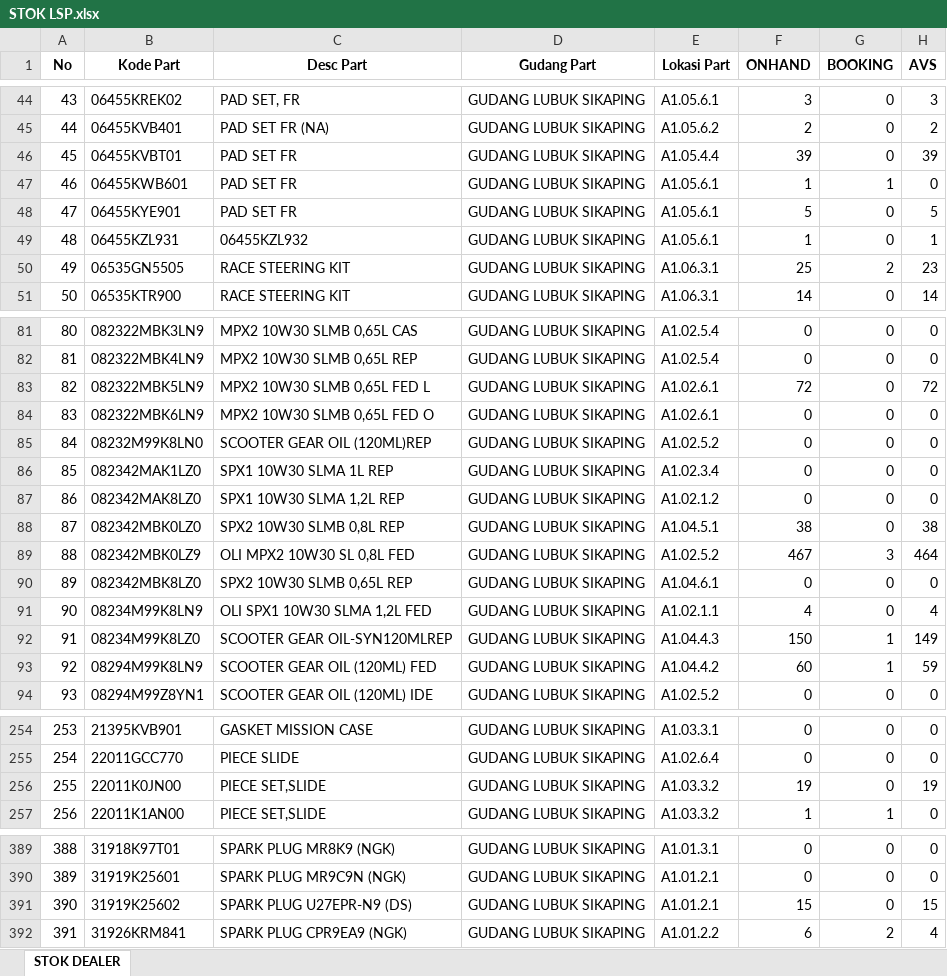
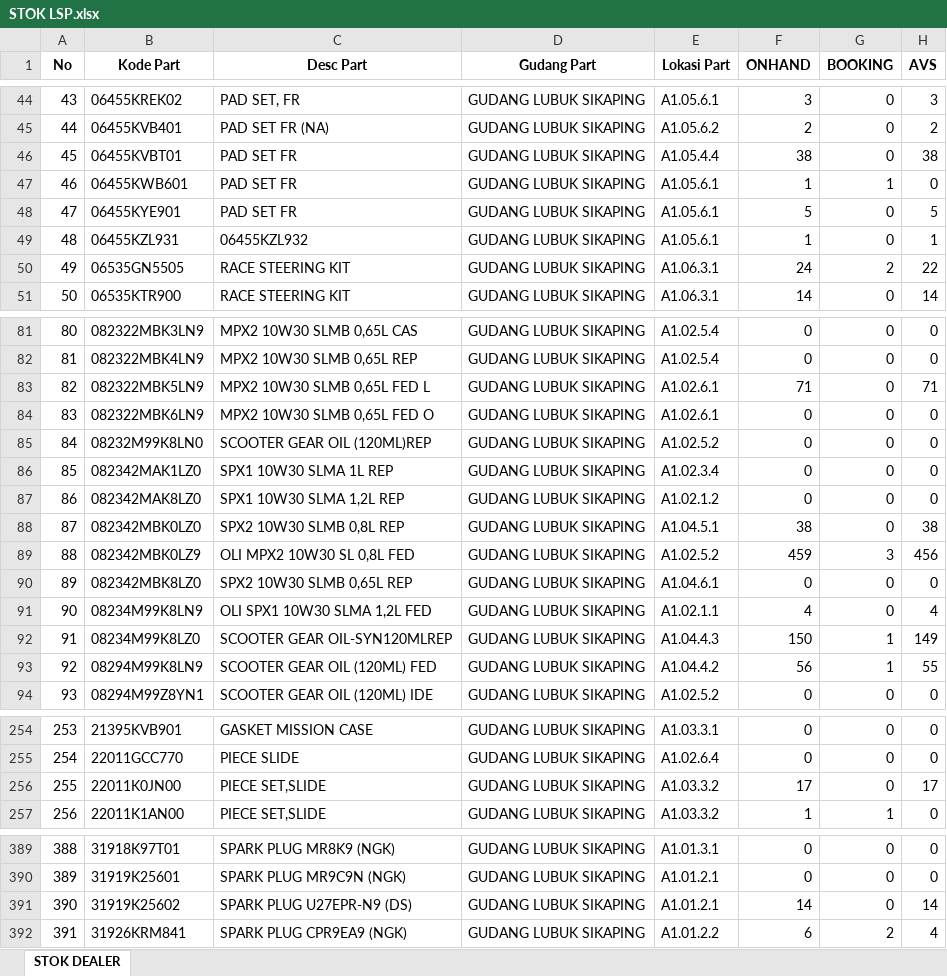
Before and after one commit to suwandakurnia/HILPSD, an Excel workbook: STOK DEALER/STOK LSP.xlsx, sheet STOK DEALER, drawn as a sheet; only a part is shown, gaps mark what is left out; values as stored, in another font and other column widths than the file's, no borders; the diff covers the shown part only; the diff names each change by its address in the sheet, - before the commit and + after, or states it on an @@ line.

```diff
--- a/STOK DEALER/STOK LSP.xlsx (sheet STOK DEALER)
+++ b/STOK DEALER/STOK LSP.xlsx (sheet STOK DEALER)
-F46 (ONHAND): 39
+F46 (ONHAND): 38
-H46 (AVS): 39
+H46 (AVS): 38
-F50 (ONHAND): 25
+F50 (ONHAND): 24
-H50 (AVS): 23
+H50 (AVS): 22
-F83 (ONHAND): 72
+F83 (ONHAND): 71
-H83 (AVS): 72
+H83 (AVS): 71
-F89 (ONHAND): 467
+F89 (ONHAND): 459
-H89 (AVS): 464
+H89 (AVS): 456
-F93 (ONHAND): 60
+F93 (ONHAND): 56
-H93 (AVS): 59
+H93 (AVS): 55
-F256 (ONHAND): 19
+F256 (ONHAND): 17
-H256 (AVS): 19
+H256 (AVS): 17
-F391 (ONHAND): 15
+F391 (ONHAND): 14
-H391 (AVS): 15
+H391 (AVS): 14
```
Also changed, not shown: 14 edited cells elsewhere in this sheet, STOK DEALER/STOK BHG.xlsx, STOK DEALER/STOK BKT.xlsx.
